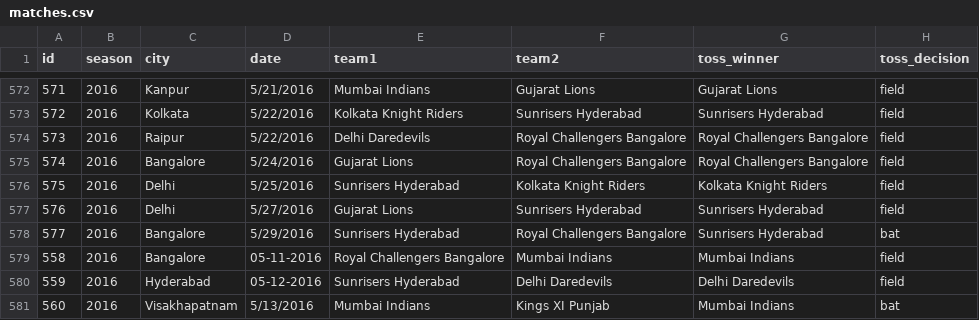
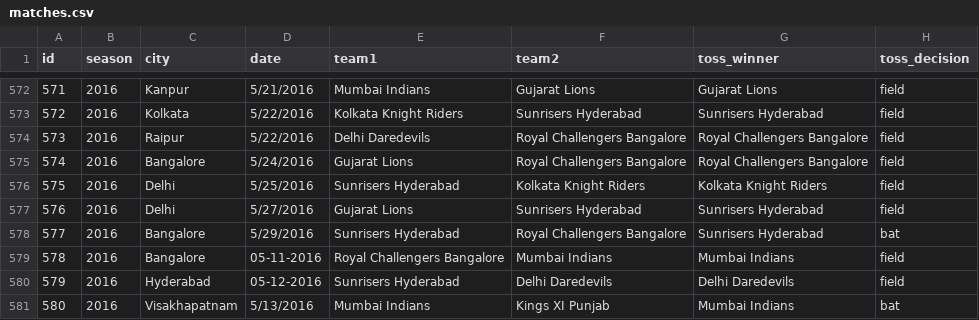
Before and after one commit to jacob-02/C_Programming, a CSV file: Testing/Unit4/matches.csv, drawn as a sheet; only a part is shown, gaps mark what is left out; the diff names each change by its address in the sheet, - before the commit and + after, or states it on an @@ line.

Commit message:
Updating

```diff
--- a/Testing/Unit4/matches.csv
+++ b/Testing/Unit4/matches.csv
-A579 (id): 558
+A579 (id): 578
-A580 (id): 559
+A580 (id): 579
-A581 (id): 560
+A581 (id): 580
```
